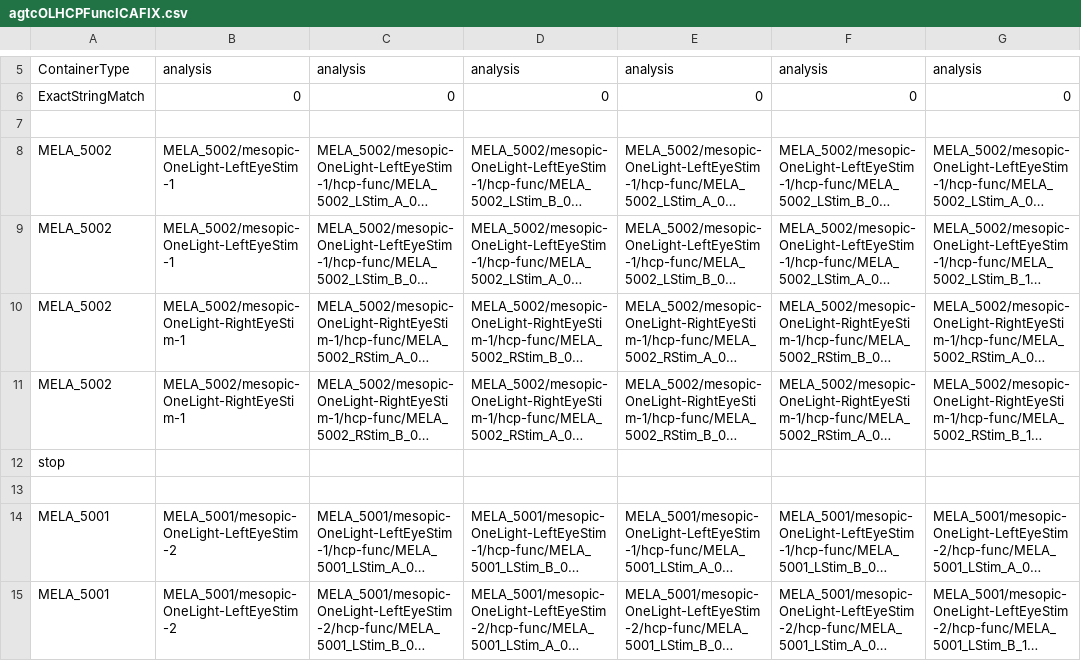
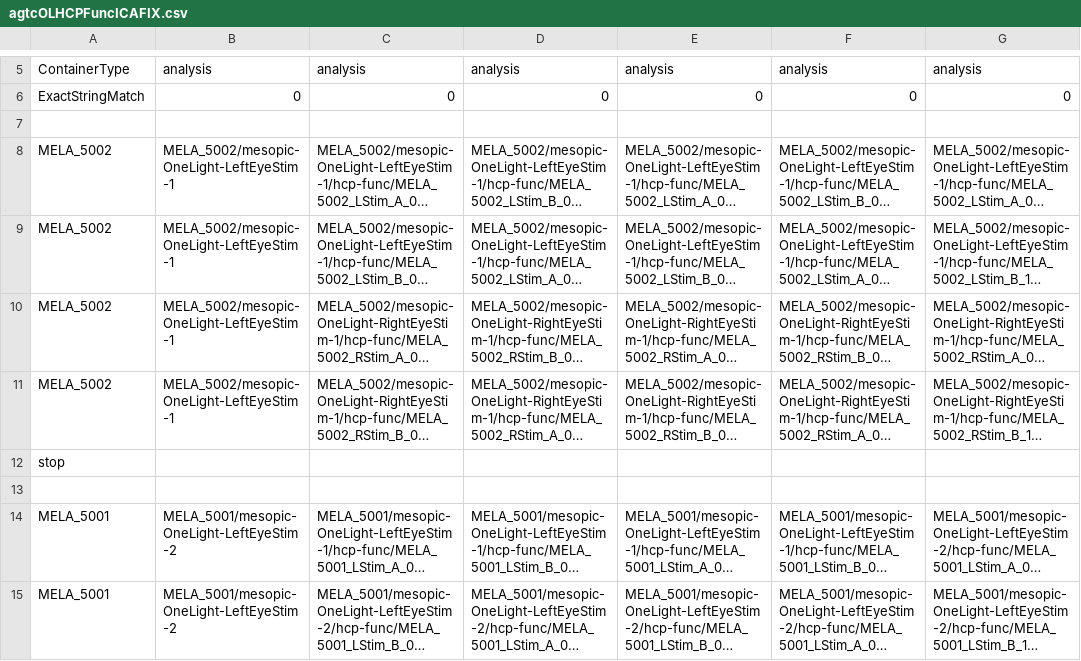
Before and after one commit to gkaguirrelab/mriAGTCAnalysis, a CSV file: code/submitGears/AGTC_OL/agtcOLHCPFuncICAFIX.csv, drawn as a sheet; only a part is shown, gaps mark what is left out; long unchanged cells end in …; the diff names each change by its address in the sheet, - before the commit and + after, or states it on an @@ line.

Commit message:
5002

```diff
--- a/code/submitGears/AGTC_OL/agtcOLHCPFuncICAFIX.csv
+++ b/code/submitGears/AGTC_OL/agtcOLHCPFuncICAFIX.csv
-B10:B11: MELA_5002/mesopic-OneLight-RightEyeStim-1
+B10:B11: MELA_5002/mesopic-OneLight-LeftEyeStim-1
```
